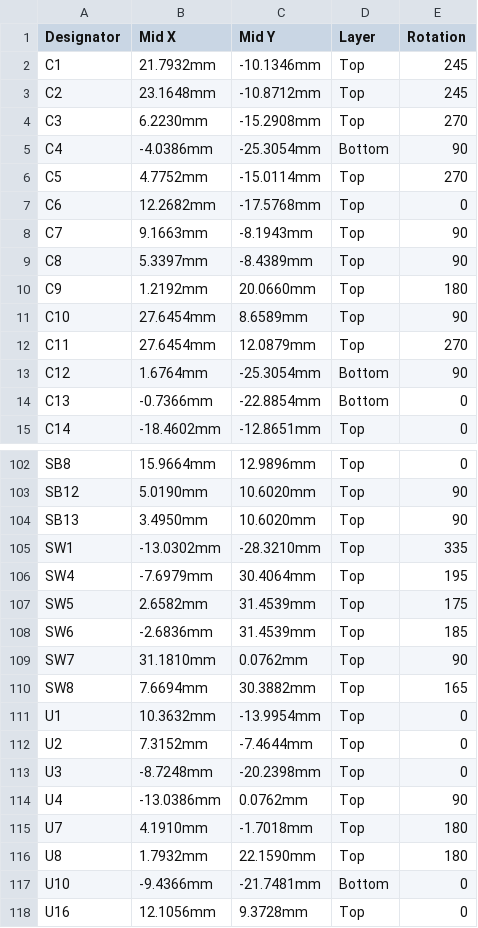
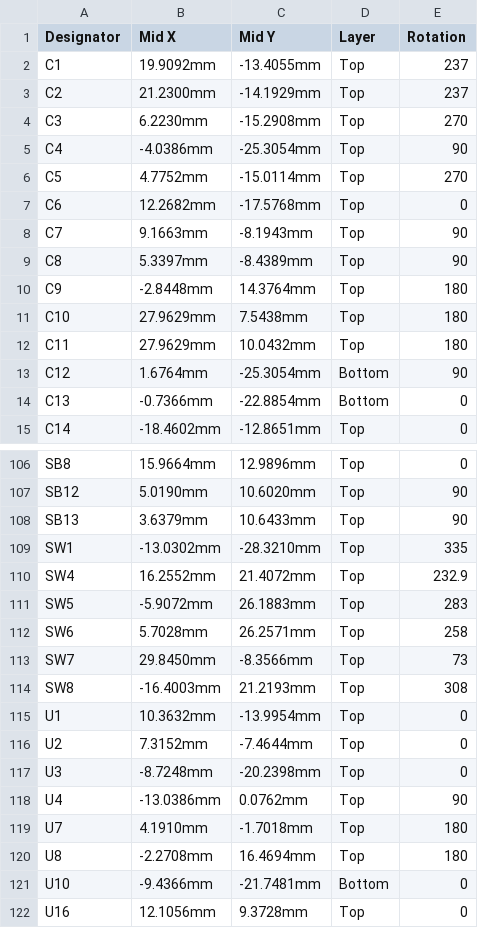
Before and after one commit to eSpark-Backup/smartmasjid-hw, a CSV file: Design Files/IoT-Speaker-v1.2/Pick n Place Files/Centroid File.csv (was Design Files/IoT-Speaker-v1.2/Pick n Place Files/Centroid_File.csv), drawn as a sheet; only a part is shown, gaps mark what is left out; the diff covers the shown part only.

```diff
--- a/Design Files/IoT-Speaker-v1.2/Pick n Place Files/Centroid_File.csv
+++ b/Design Files/IoT-Speaker-v1.2/Pick n Place Files/Centroid File.csv
@@ -1,6 +1,6 @@
 Designator,Mid X,Mid Y,Layer,Rotation
-C1,21.7932mm,-10.1346mm,Top,245
-C2,23.1648mm,-10.8712mm,Top,245
+C1,19.9092mm,-13.4055mm,Top,237
+C2,21.2300mm,-14.1929mm,Top,237
 C3,6.2230mm,-15.2908mm,Top,270
-C4,-4.0386mm,-25.3054mm,Bottom,90
+C4,-4.0386mm,-25.3054mm,Top,90
 C5,4.7752mm,-15.0114mm,Top,270
@@ -9,5 +9,5 @@ C7,9.1663mm,-8.1943mm,Top,90
 C8,5.3397mm,-8.4389mm,Top,90
-C9,1.2192mm,20.0660mm,Top,180
-C10,27.6454mm,8.6589mm,Top,90
-C11,27.6454mm,12.0879mm,Top,270
+C9,-2.8448mm,14.3764mm,Top,180
+C10,27.9629mm,7.5438mm,Top,180
+C11,27.9629mm,10.0432mm,Top,180
 C12,1.6764mm,-25.3054mm,Bottom,90
@@ -103,9 +107,9 @@ SB8,15.9664mm,12.9896mm,Top,0
 SB12,5.0190mm,10.6020mm,Top,90
-SB13,3.4950mm,10.6020mm,Top,90
+SB13,3.6379mm,10.6433mm,Top,90
 SW1,-13.0302mm,-28.3210mm,Top,335
-SW4,-7.6979mm,30.4064mm,Top,195
-SW5,2.6582mm,31.4539mm,Top,175
-SW6,-2.6836mm,31.4539mm,Top,185
-SW7,31.1810mm,0.0762mm,Top,90
-SW8,7.6694mm,30.3882mm,Top,165
+SW4,16.2552mm,21.4072mm,Top,232.9
+SW5,-5.9072mm,26.1883mm,Top,283
+SW6,5.7028mm,26.2571mm,Top,258
+SW7,29.8450mm,-8.3566mm,Top,73
+SW8,-16.4003mm,21.2193mm,Top,308
 U1,10.3632mm,-13.9954mm,Top,0
@@ -115,3 +119,3 @@ U4,-13.0386mm,0.0762mm,Top,90
 U7,4.1910mm,-1.7018mm,Top,180
-U8,1.7932mm,22.1590mm,Top,180
+U8,-2.2708mm,16.4694mm,Top,180
 U10,-9.4366mm,-21.7481mm,Bottom,0
```
Also changed, not shown: 4 added rows and 49 edited cells elsewhere in this file, Design Files/IoT-Speaker-v1.2/Pick n Place Files/Pick Place for IOT_Speaker.csv, 52 other files.
